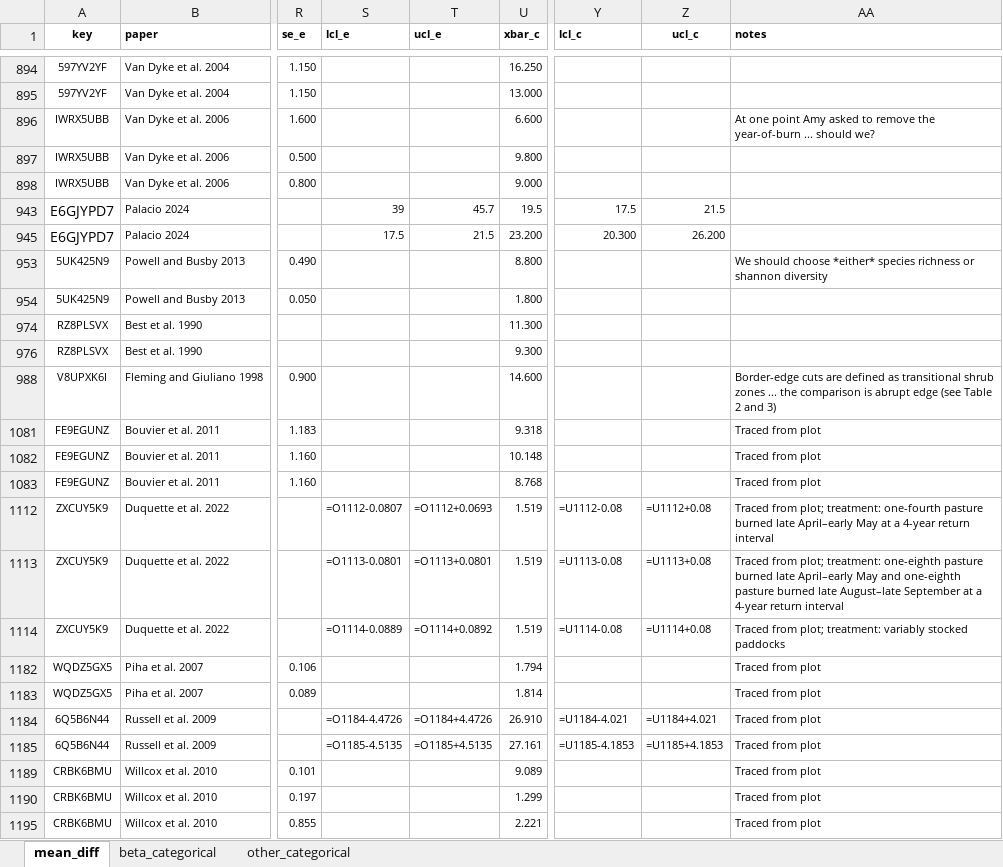
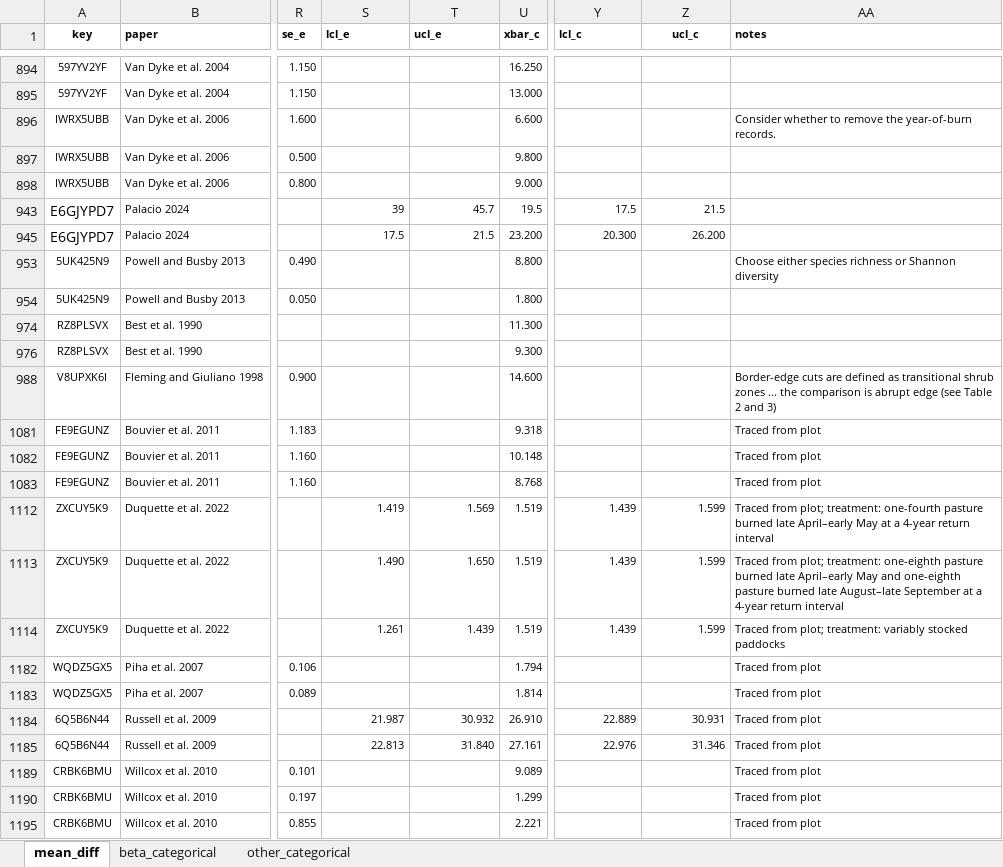
Before and after one commit to evansbrians/bmp_meta-analysis, an Excel workbook: data/raw/bmp_review_analysis_subset.xlsx, sheet mean_diff, drawn as a sheet; only a part is shown, gaps mark what is left out; values as stored, in another font and other column widths than the file's, no borders; formulas without a stored value are shown as written; the diff names each change by its address in the sheet, - before the commit and + after, or states it on an @@ line.

```diff
--- a/data/raw/bmp_review_analysis_subset.xlsx (sheet mean_diff)
+++ b/data/raw/bmp_review_analysis_subset.xlsx (sheet mean_diff)
-AA896 (notes): At one point Amy asked to remove the year-of-burn ... should we?
+AA896 (notes): Consider whether to remove the year-of-burn records.
-AA953 (notes): We should choose *either* species richness or shannon diversity
+AA953 (notes): Choose either species richness or Shannon diversity
-S1112 (lcl_e): =O1112-0.0807
+S1112 (lcl_e): 1.419
-T1112 (ucl_e): =O1112+0.0693
+T1112 (ucl_e): 1.569
-Y1112 (lcl_c): =U1112-0.08
+Y1112 (lcl_c): 1.439
-Z1112 (ucl_c): =U1112+0.08
+Z1112 (ucl_c): 1.599
-S1113 (lcl_e): =O1113-0.0801
+S1113 (lcl_e): 1.490
-T1113 (ucl_e): =O1113+0.0801
+T1113 (ucl_e): 1.650
-Y1113 (lcl_c): =U1113-0.08
+Y1113 (lcl_c): 1.439
-Z1113 (ucl_c): =U1113+0.08
+Z1113 (ucl_c): 1.599
-S1114 (lcl_e): =O1114-0.0889
+S1114 (lcl_e): 1.261
-T1114 (ucl_e): =O1114+0.0892
+T1114 (ucl_e): 1.439
-Y1114 (lcl_c): =U1114-0.08
+Y1114 (lcl_c): 1.439
-Z1114 (ucl_c): =U1114+0.08
+Z1114 (ucl_c): 1.599
-S1184 (lcl_e): =O1184-4.4726
+S1184 (lcl_e): 21.987
-T1184 (ucl_e): =O1184+4.4726
+T1184 (ucl_e): 30.932
-Y1184 (lcl_c): =U1184-4.021
+Y1184 (lcl_c): 22.889
-Z1184 (ucl_c): =U1184+4.021
+Z1184 (ucl_c): 30.931
-S1185 (lcl_e): =O1185-4.5135
+S1185 (lcl_e): 22.813
-T1185 (ucl_e): =O1185+4.5135
+T1185 (ucl_e): 31.840
-Y1185 (lcl_c): =U1185-4.1853
+Y1185 (lcl_c): 22.976
-Z1185 (ucl_c): =U1185+4.1853
+Z1185 (ucl_c): 31.346
```
Also changed, not shown: sheet beta_categorical, sheet other_categorical, hidden cells, data/raw/citations_by_bmp_long.xlsx, 1 other file.
